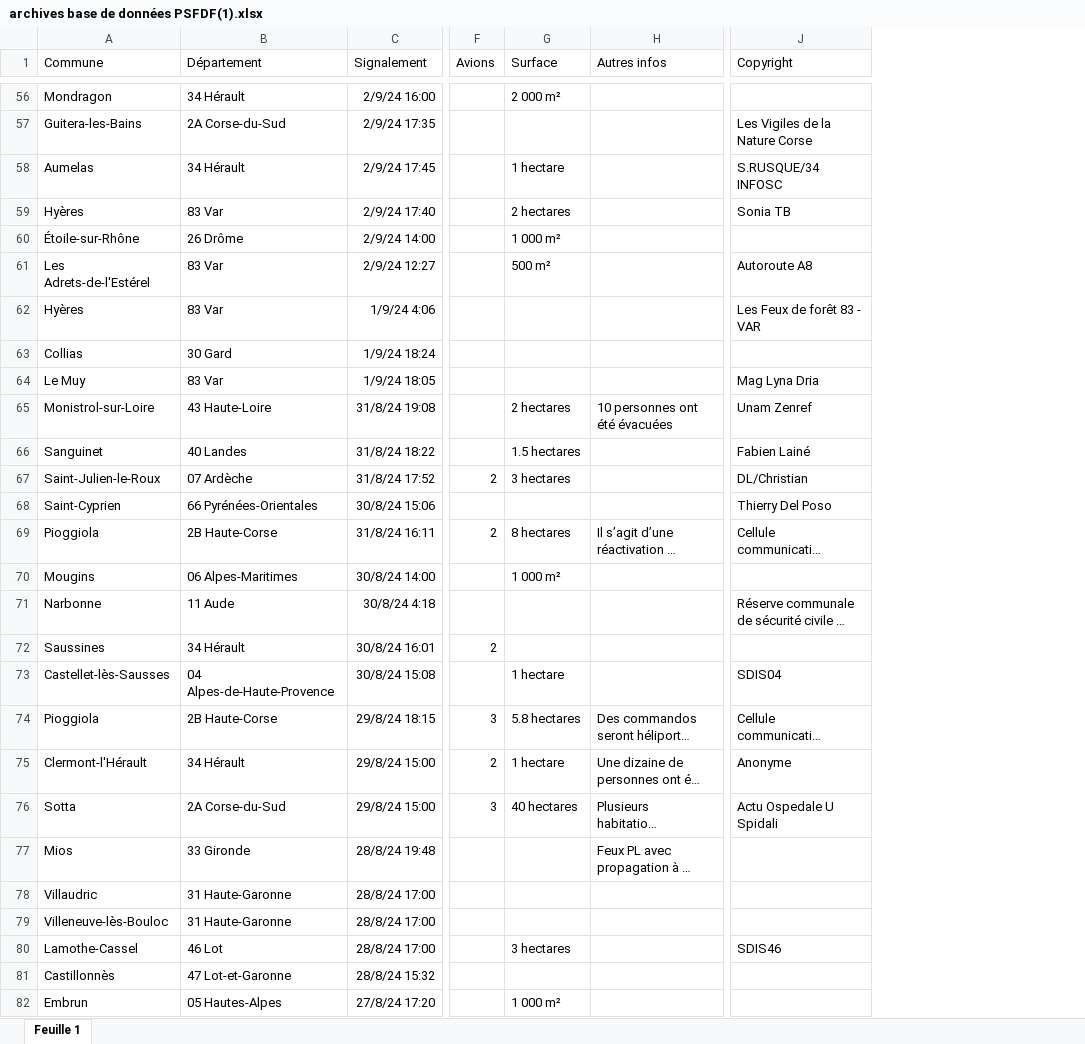
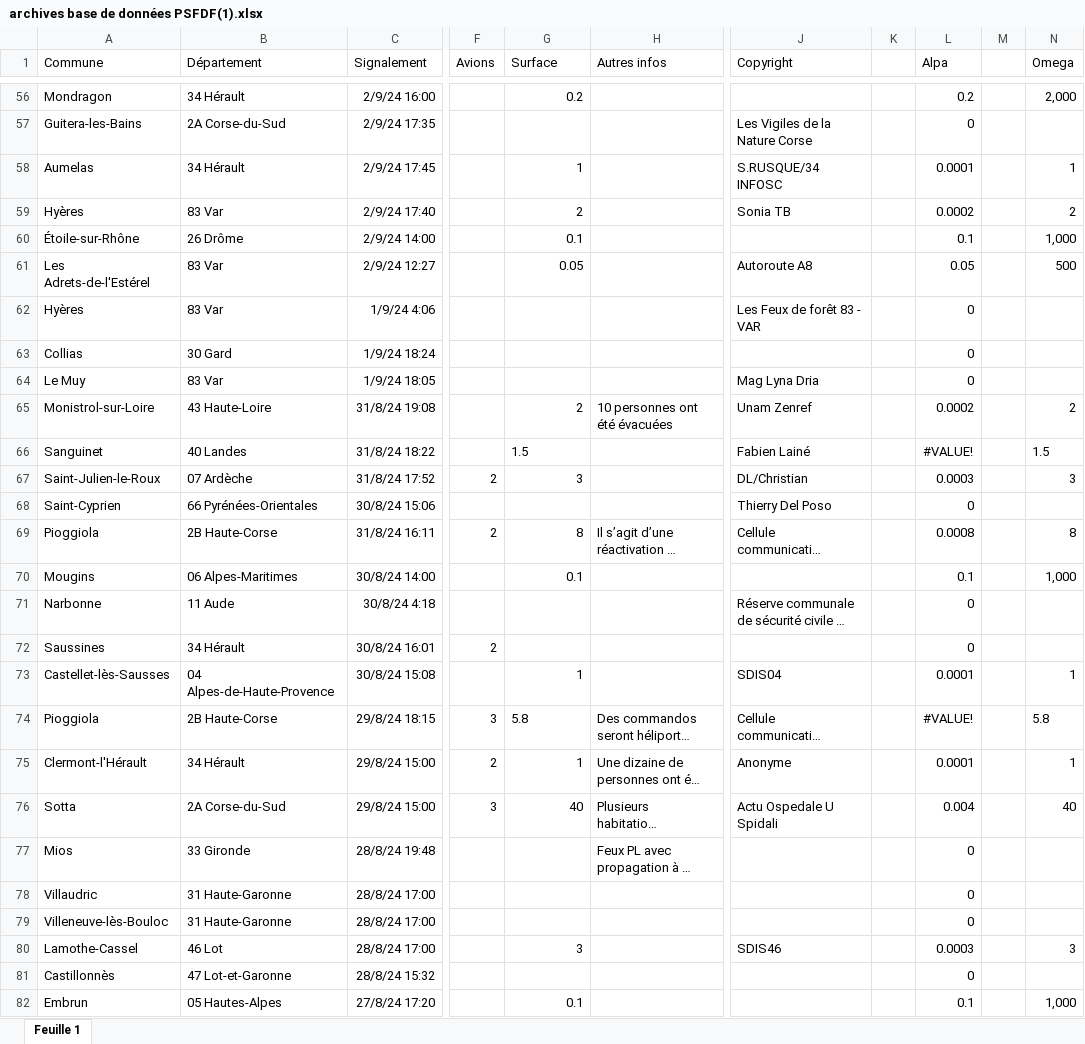
Before and after one commit to evan-psfdf/Archives-2024-27-09, an Excel workbook: archives base de données PSFDF(1).xlsx, sheet Feuille 1, drawn as a sheet; only a part is shown, gaps mark what is left out; long unchanged cells end in …; values as stored, in another font and other column widths than the file's, no borders; the diff covers the shown part only; the diff names each change by its address in the sheet, - before the commit and + after, or states it on an @@ line.

```diff
--- a/archives base de données PSFDF(1).xlsx (sheet Feuille 1)
+++ b/archives base de données PSFDF(1).xlsx (sheet Feuille 1)
+column K, empty
+column L (Alpa), rows 56-82: 0.2 | 0 | 0.0001 | 0.0002 | 0.1 | 0.05 | 0 | 0 | 0 | 0.0002 | #VALUE! | 0.0003 | 0 | 0.0008 | 0.1 | 0 | 0 | 0.0001 | #VALUE! | 0.0001 | 0.004 | 0 | 0 | 0 | 0.0003 | 0 | 0.1
+column M, empty
+column N (Omega), rows 56-82: 2,000 |  | 1 | 2 | 1,000 | 500 |  |  |  | 2 | 1.5 | 3 |  | 8 | 1,000 |  |  | 1 | 5.8 | 1 | 40 |  |  |  | 3 |  | 1,000
-G56 (Surface): 2 000 m²
+G56 (Surface): 0.2
-G58 (Surface): 1 hectare
+G58 (Surface): 1
-G59 (Surface): 2 hectares
+G59 (Surface): 2
-G60 (Surface): 1 000 m²
+G60 (Surface): 0.1
-G61 (Surface): 500 m²
+G61 (Surface): 0.05
-G65 (Surface): 2 hectares
+G65 (Surface): 2
-G66 (Surface): 1.5 hectares
+G66 (Surface): 1.5
-G67 (Surface): 3 hectares
+G67 (Surface): 3
-G69 (Surface): 8 hectares
+G69 (Surface): 8
-G70 (Surface): 1 000 m²
+G70 (Surface): 0.1
-G73 (Surface): 1 hectare
+G73 (Surface): 1
-G74 (Surface): 5.8 hectares
+G74 (Surface): 5.8
-G75 (Surface): 1 hectare
+G75 (Surface): 1
-G76 (Surface): 40 hectares
+G76 (Surface): 40
-G80 (Surface): 3 hectares
+G80 (Surface): 3
-G82 (Surface): 1 000 m²
+G82 (Surface): 0.1
```
Also changed, not shown: 232 edited cells and cell formats elsewhere in this sheet.
